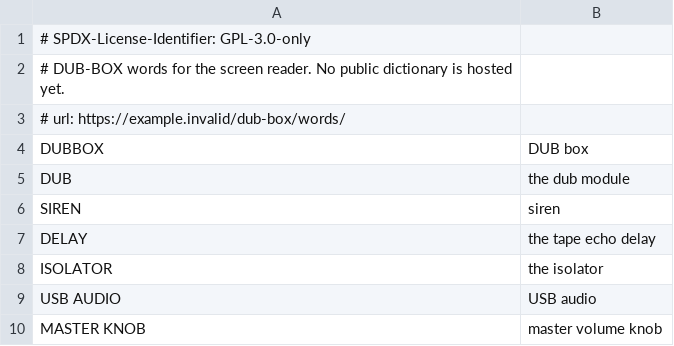
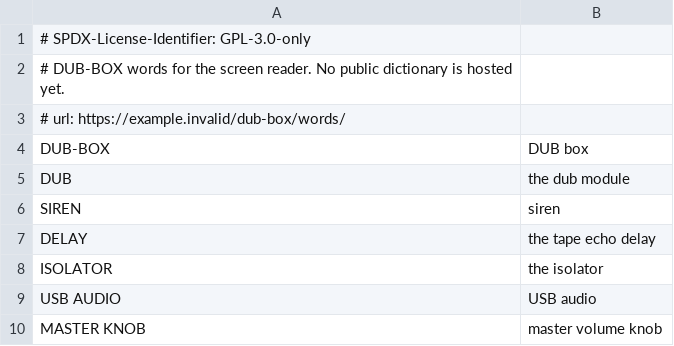
Before and after one commit to altessproduction/DUB-BOX-FM1, a TSV file: src/apps/fm1-audio-gateway/words.tsv, drawn as a sheet.

```diff
--- a/src/apps/fm1-audio-gateway/words.tsv
+++ b/src/apps/fm1-audio-gateway/words.tsv
@@ -3,3 +3,3 @@
 # url: https://example.invalid/dub-box/words/
-DUBBOX	DUB box
+DUB-BOX	DUB box
 DUB	the dub module
```
Also changed, not shown: 6 other files.
